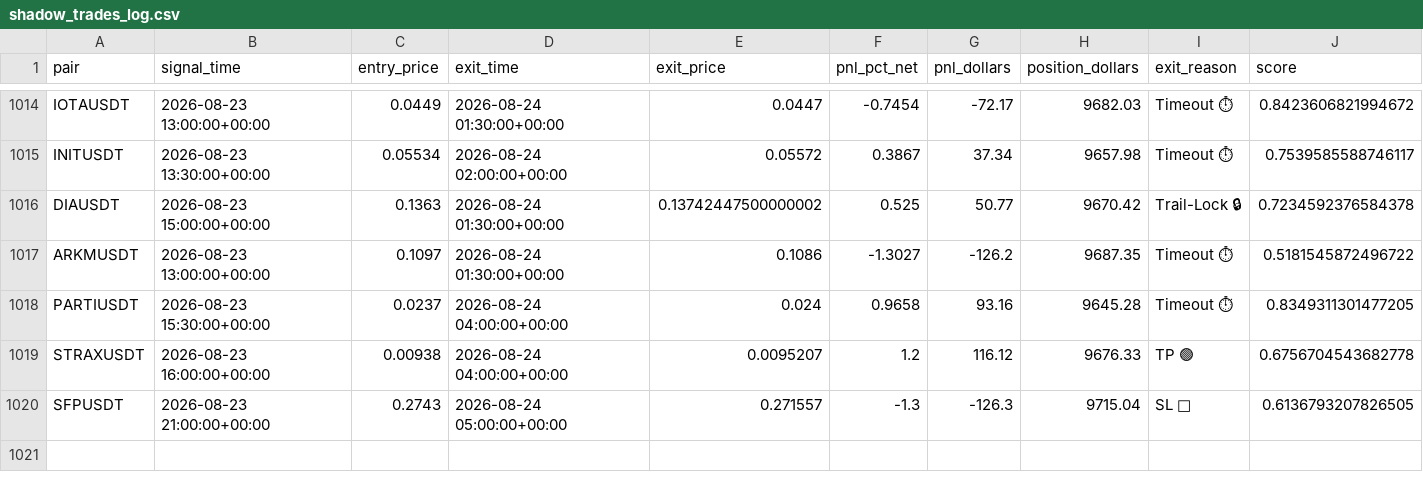
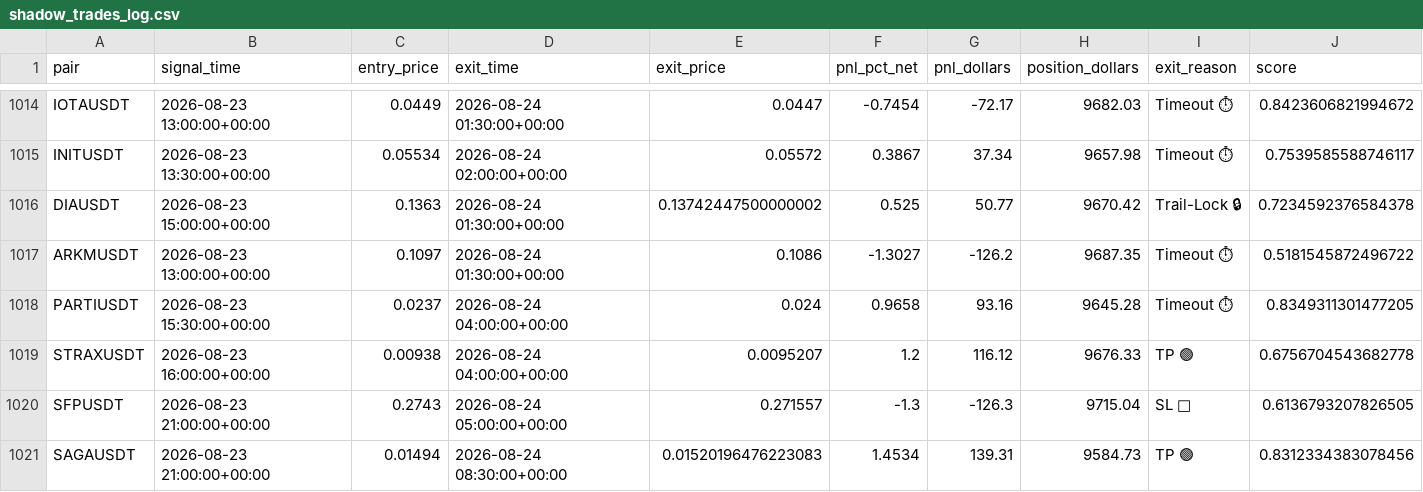
Before and after one commit to tlal1000666-ux/scalpingtalalbot, a CSV file: shadow_trades_log.csv, drawn as a sheet; only a part is shown, gaps mark what is left out; rows hold the shown columns only; the diff names each change by its address in the sheet, - before the commit and + after, or states it on an @@ line.

```diff
--- a/shadow_trades_log.csv
+++ b/shadow_trades_log.csv
+row 1021: SAGAUSDT | 2026-08-23 21:00:00+00:00 | 0.01494 | 2026-08-24 08:30:00+00:00 | 0.01520196476223083 | 1.4534 | 139.31 | 9584.73 | TP 🟢 | 0.8312334383078456
```
Also changed, not shown: 1 other file.
